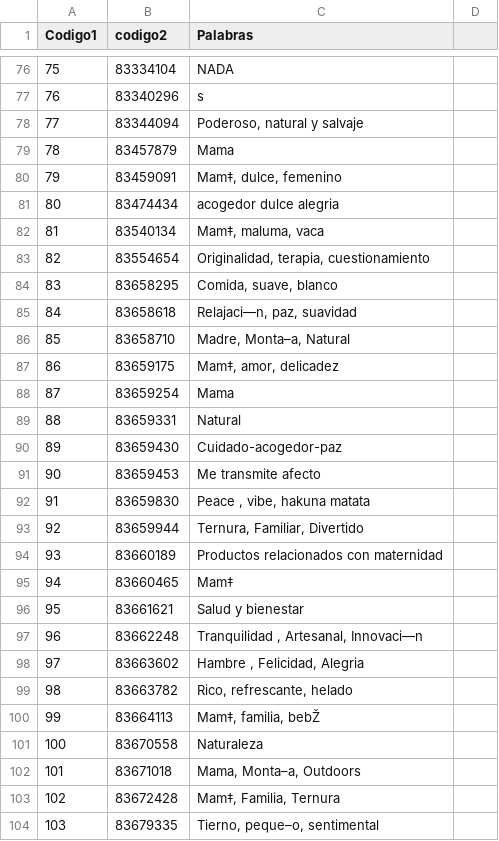
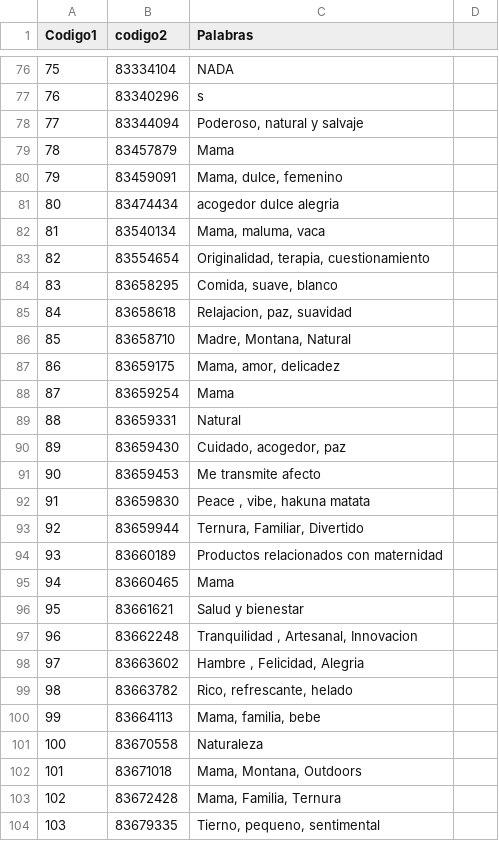
Before and after one commit to sarararu/Sara-Ramirez, a CSV file: 3palabras .csv, drawn as a sheet; only a part is shown, gaps mark what is left out; the diff covers the shown part only; the diff names each change by its address in the sheet, - before the commit and + after, or states it on an @@ line.

Commit message:
Update 3palabras .csv

```diff
--- a/3palabras .csv
+++ b/3palabras .csv
-C80 (Palabras): Mam‡, dulce, femenino
+C80 (Palabras): Mama, dulce, femenino
-C82 (Palabras): Mam‡, maluma, vaca
+C82 (Palabras): Mama, maluma, vaca
-C85 (Palabras): Relajaci—n, paz, suavidad
+C85 (Palabras): Relajacion, paz, suavidad
-C86 (Palabras): Madre, Monta–a, Natural
+C86 (Palabras): Madre, Montana, Natural
-C87 (Palabras): Mam‡, amor, delicadez
+C87 (Palabras): Mama, amor, delicadez
-C90 (Palabras): Cuidado-acogedor-paz
+C90 (Palabras): Cuidado, acogedor, paz
-C95 (Palabras): Mam‡
+C95 (Palabras): Mama
-C97 (Palabras): Tranquilidad , Artesanal, Innovaci—n
+C97 (Palabras): Tranquilidad , Artesanal, Innovacion
-C100 (Palabras): Mam‡, familia, bebŽ
+C100 (Palabras): Mama, familia, bebe
-C102 (Palabras): Mama, Monta–a, Outdoors
+C102 (Palabras): Mama, Montana, Outdoors
-C103 (Palabras): Mam‡, Familia, Ternura
+C103 (Palabras): Mama, Familia, Ternura
-C104 (Palabras): Tierno, peque–o, sentimental
+C104 (Palabras): Tierno, pequeno, sentimental
```
Also changed, not shown: 29 edited cells elsewhere in this file.
